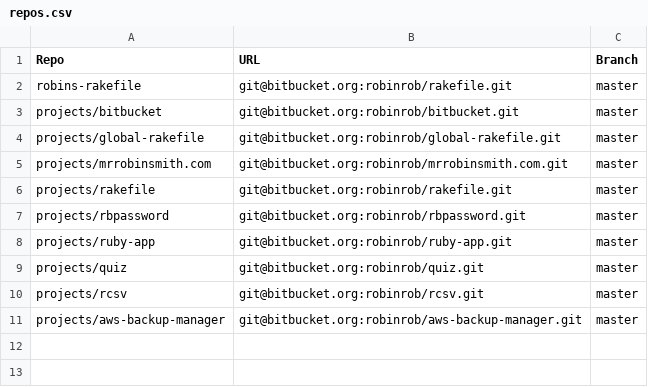
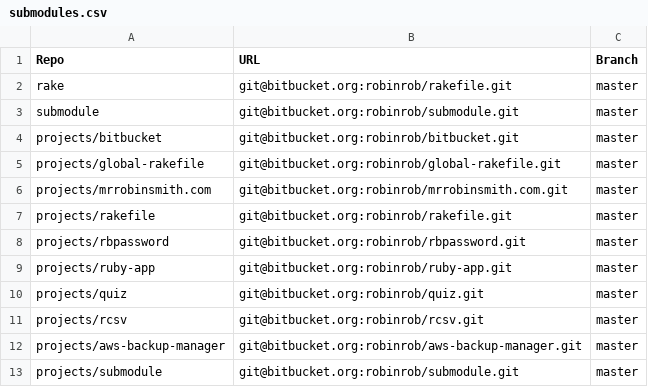
Before and after one commit to robinrob/ruby, a CSV file: submodules.csv (was repos.csv), drawn as a sheet.

```diff
--- a/repos.csv
+++ b/submodules.csv
@@ -1,3 +1,4 @@
 Repo,URL,Branch
-robins-rakefile,git@bitbucket.org:robinrob/rakefile.git,master
+rake,git@bitbucket.org:robinrob/rakefile.git,master
+submodule,git@bitbucket.org:robinrob/submodule.git,master
 projects/bitbucket,git@bitbucket.org:robinrob/bitbucket.git,master
@@ -11 +12,2 @@ projects/rcsv,git@bitbucket.org:robinrob/rcsv.git,master
 projects/aws-backup-manager,git@bitbucket.org:robinrob/aws-backup-manager.git,master
+projects/submodule,git@bitbucket.org:robinrob/submodule.git,master
```
Also changed, not shown: 9 other files.
